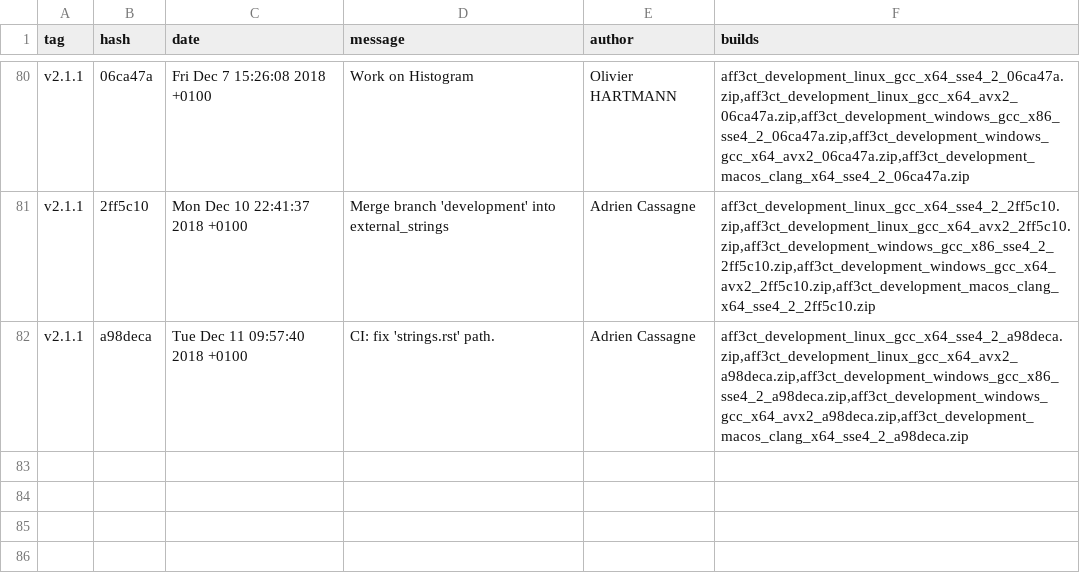
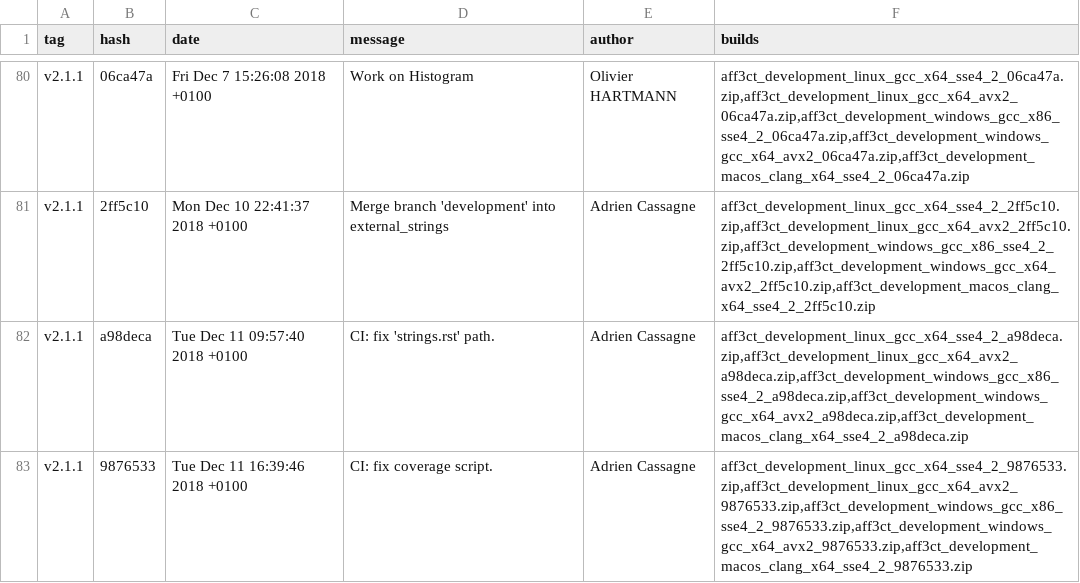
Before and after one commit to aff3ct/aff3ct.github.io, a CSV file: download/download_development.csv, drawn as a sheet; only a part is shown, gaps mark what is left out; the diff names each change by its address in the sheet, - before the commit and + after, or states it on an @@ line.

Commit message:
Automatic: add new AFF3CT builds (9876533).

```diff
--- a/download/download_development.csv
+++ b/download/download_development.csv
+row 83: v2.1.1 | 9876533 | Tue Dec 11 16:39:46 2018 +0100 | CI: fix coverage script. | Adrien Cassagne | aff3ct_development_linux_gcc_x64_sse4_2_9876533.zip,aff3ct_development_linux_gcc_x64_avx2_9876533.zip,aff3ct_development_windows_gcc_x86_sse4_2_9876533.zip,aff3ct_development_windows_gcc_x64_avx2_9876533.zip,aff3ct_development_macos_clang_x64_sse4_2_9876533.zip
```
